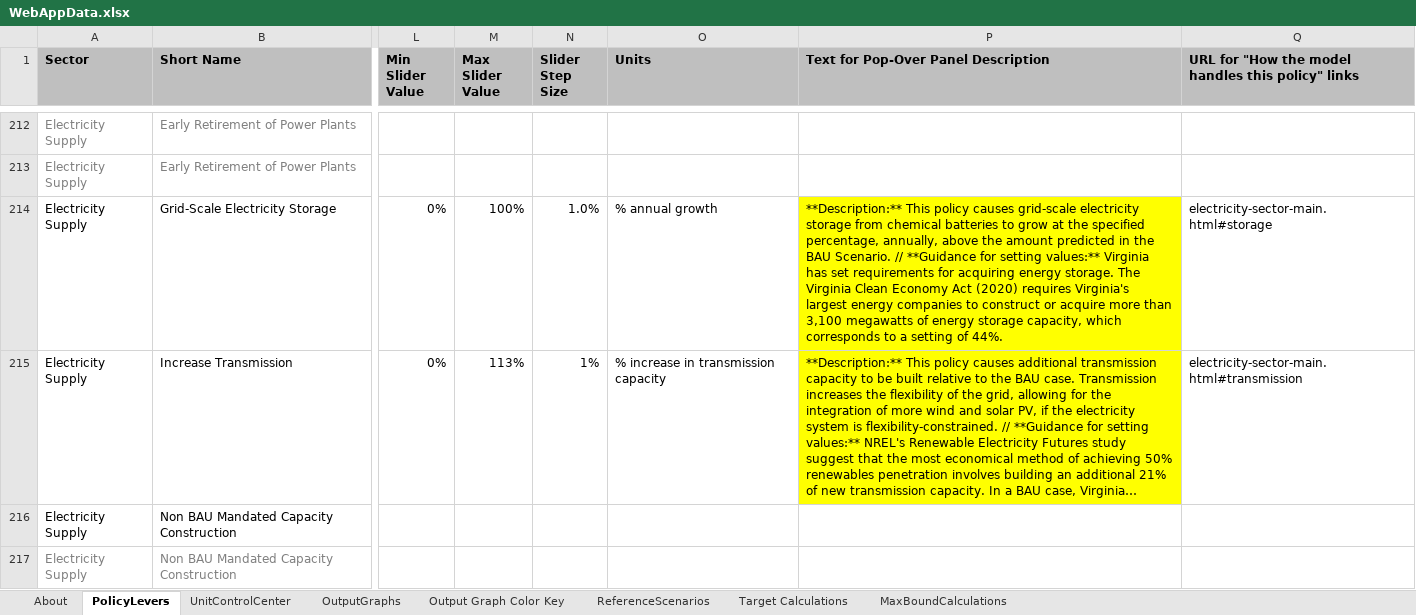
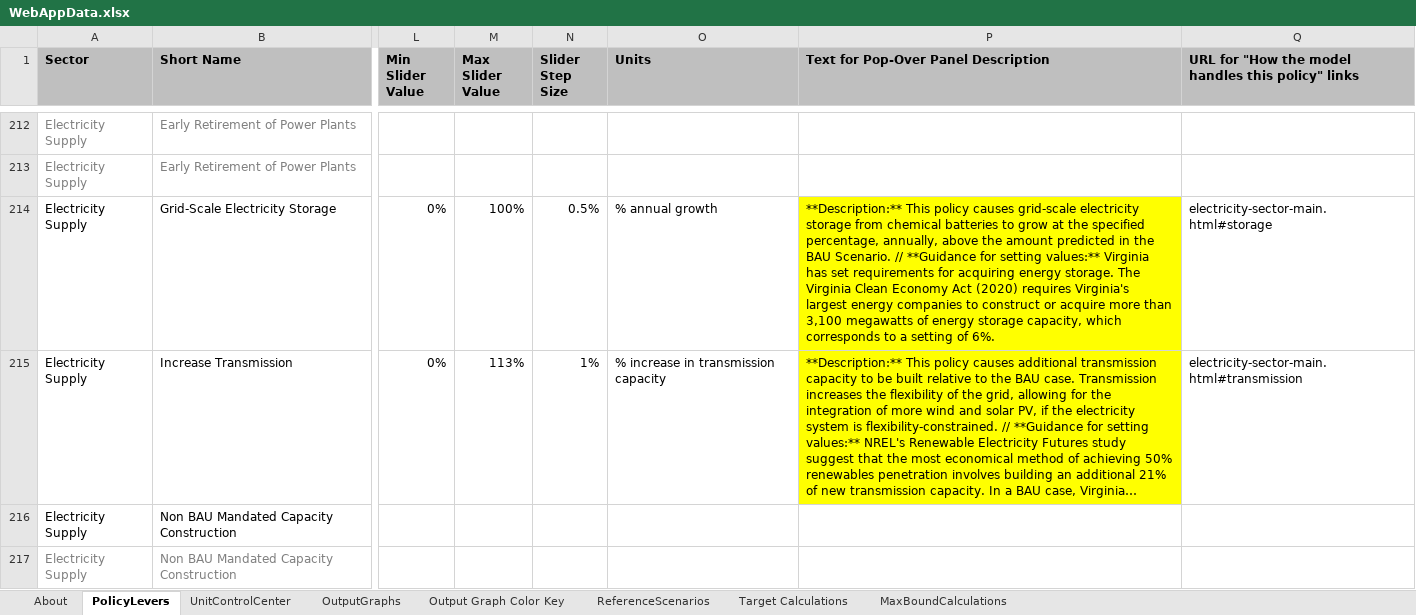
Before and after one commit to EnergyInnovation/eps-virginia, an Excel workbook: WebAppData.xlsx, sheet PolicyLevers, drawn as a sheet; only a part is shown, gaps mark what is left out; long unchanged cells end in …; values as stored, in another font and other column widths than the file's, no borders; conditional formats not drawn; the diff names each change by its address in the sheet, - before the commit and + after, or states it on an @@ line.

Commit message:
Edit to battery storage setting in VCEA

```diff
--- a/WebAppData.xlsx (sheet PolicyLevers)
+++ b/WebAppData.xlsx (sheet PolicyLevers)
-N214 (Slider Step Size): 1.0%
+N214 (Slider Step Size): 0.5%
-P214: …setting of 44%.
+P214: …setting of 6%.
```
Also changed, not shown: 1 other file.
